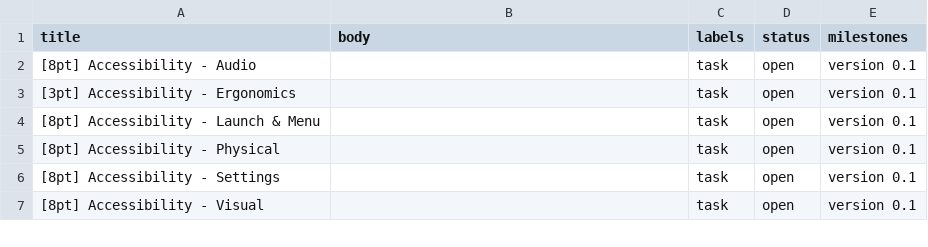
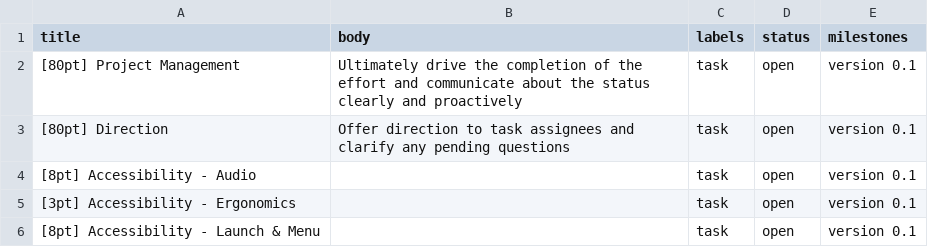
Before and after one commit to AppalachiaInteractive/com.appalachia.legal, a CSV file: work/code.csv, drawn as a sheet; only a part is shown; the shorter side is filled out with more unchanged rows.

```diff
--- a/work/code.csv
+++ b/work/code.csv
@@ -1,2 +1,4 @@
 title,body,labels,status,milestones
+[80pt] Project Management,Ultimately drive the completion of the effort and communicate about the status clearly and proactively,task,open,version 0.1
+[80pt] Direction,Offer direction to task assignees and clarify any pending questions,task,open,version 0.1
 [8pt] Accessibility - Audio,,task,open,version 0.1
```
Also changed, not shown: work/3d_modeling.csv, work/analytics.csv, 12 other files.
